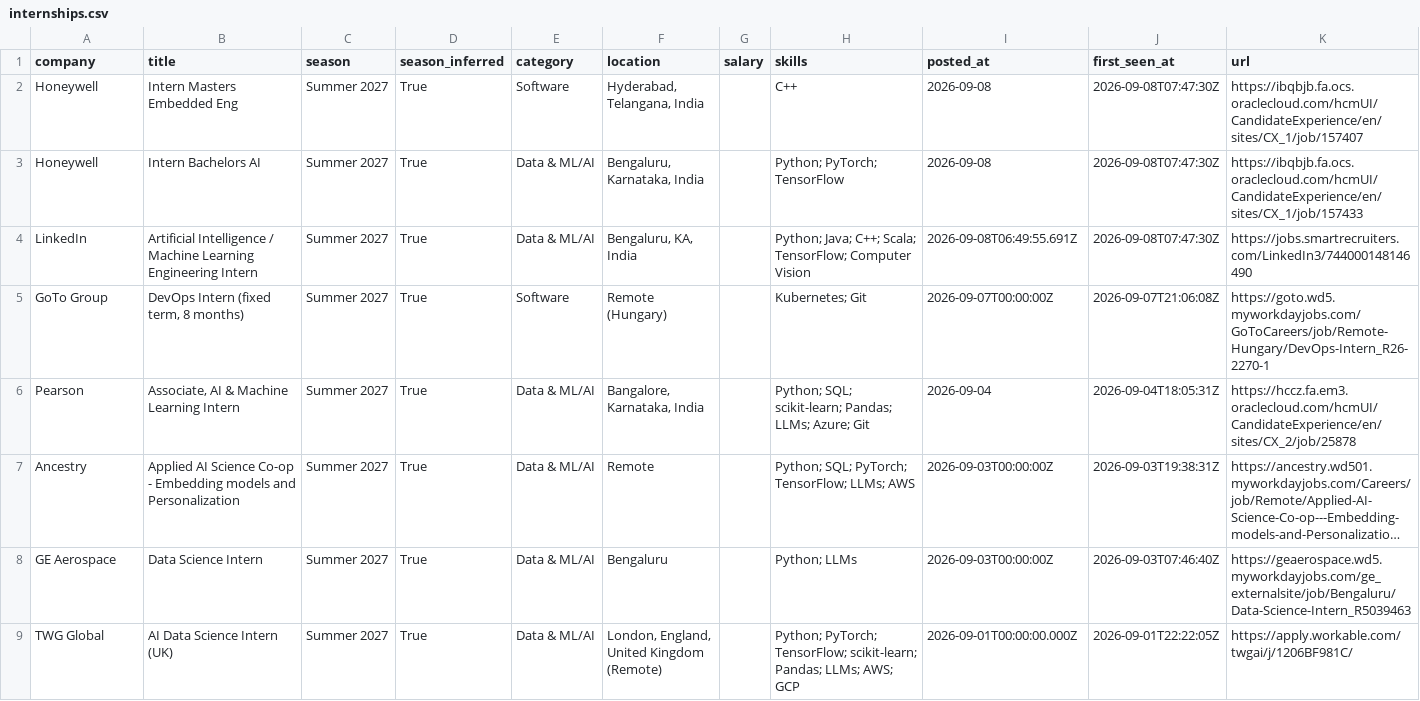
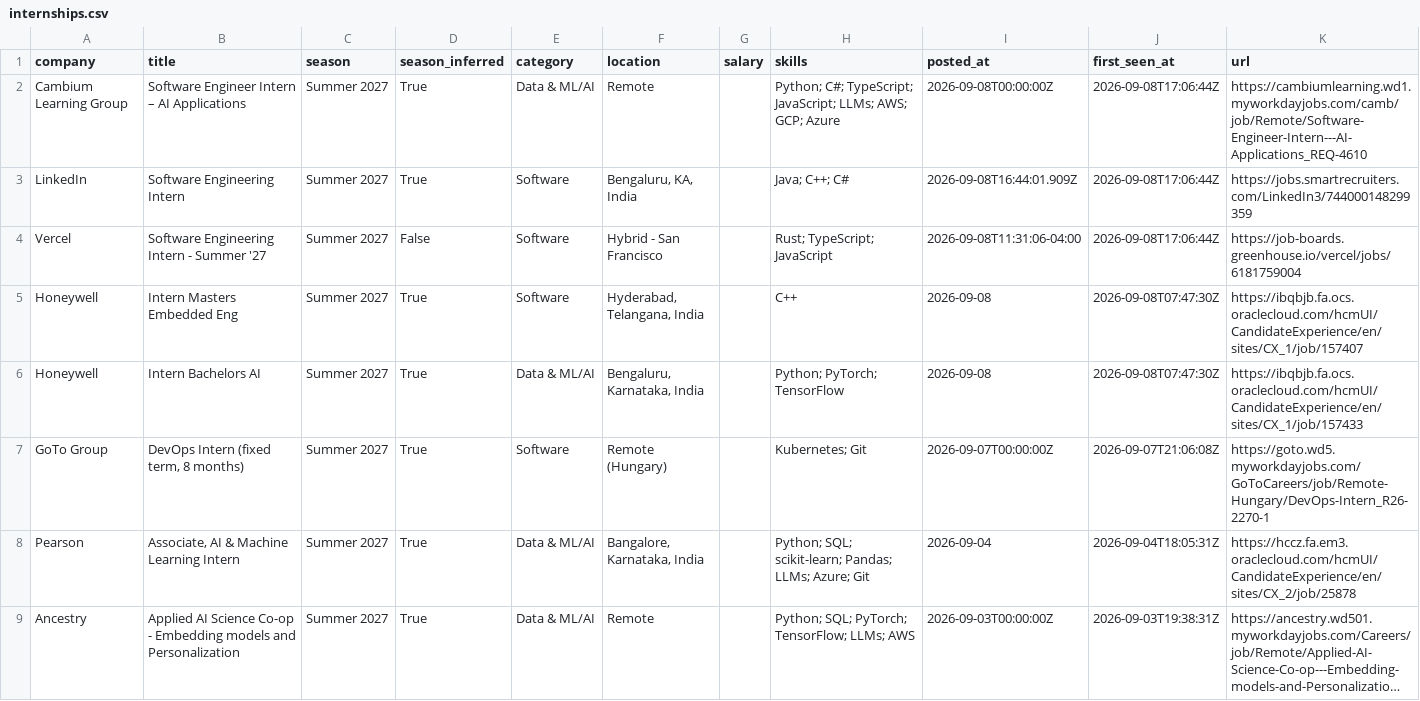
Before and after one commit to Rohan-droid7341/internship-engine-india, a CSV file: data/internships.csv, drawn as a sheet; only a part is shown; the shorter side is filled out with more unchanged rows; long unchanged cells end in ….

Commit message:
chore: update internships (2026-09-08 17:06 UTC)

```diff
--- a/data/internships.csv
+++ b/data/internships.csv
@@ -1,5 +1,7 @@
 company,title,season,season_inferred,category,location,salary,skills,posted_at,first_seen_at,url
+Cambium Learning Group,Software Engineer Intern – AI Applications,Summer 2027,True,Data & ML/AI,Remote,,Python; C#; TypeScript; JavaScript; LLMs; AWS; GCP; Azure,2026-09-08T00:00:00Z,2026-09-08T17:06:44Z,https://cambiumlearning.wd1.myworkdayjobs.com/camb/job/Remote/Software-Engineer-Intern---AI-Applications_REQ-4610
+LinkedIn,Software Engineering Intern,Summer 2027,True,Software,"Bengaluru, KA, India",,Java; C++; C#,2026-09-08T16:44:01.909Z,2026-09-08T17:06:44Z,https://jobs.smartrecruiters.com/LinkedIn3/744000148299359
+Vercel,Software Engineering Intern - Summer '27,Summer 2027,False,Software,Hybrid - San Francisco,,Rust; TypeScript; JavaScript,2026-09-08T11:31:06-04:00,2026-09-08T17:06:44Z,https://job-boards.greenhouse.io/vercel/jobs/6181759004
 Honeywell,Intern Masters Embedded Eng,Summer 2027,True,Software,"Hyderabad, Telangana, India",,C++,2026-09-08,2026-09-08T07:47:30Z,https://ibqbjb.fa.ocs.oraclecloud.com/hcmUI/CandidateExperience/en/sites/CX_1/job/157407
 Honeywell,Intern Bachelors AI,Summer 2027,True,Data & ML/AI,"Bengaluru, Karnataka, India",,Python; PyTorch; TensorFlow,2026-09-08,2026-09-08T07:47:30Z,https://ibqbjb.fa.ocs.oraclecloud.com/hcmUI/CandidateExperience/en/sites/CX_1/job/157433
-LinkedIn,Artificial Intelligence / Machine Learning Engineering Intern,Summer 2027,True,Data & ML/AI,"Bengaluru, KA, India",,Python; Java; C++; Scala; TensorFlow; Computer Vision,2026-09-08T06:49:55.691Z,2026-09-08T07:47:30Z,https://jobs.smartrecruiters.com/LinkedIn3/744000148146490
 GoTo Group,"DevOps Intern (fixed term, 8 months)",Summer 2027,True,Software,Remote (Hungary),,Kubernetes; Git,2026-09-07T00:00:00Z,2026-09-07T21:06:08Z,https://goto.wd5.myworkdayjobs.com/GoToCareers/job/Remote-Hungary/DevOps-Intern_R26-2270-1
```
Also changed, not shown: 14 other files.
